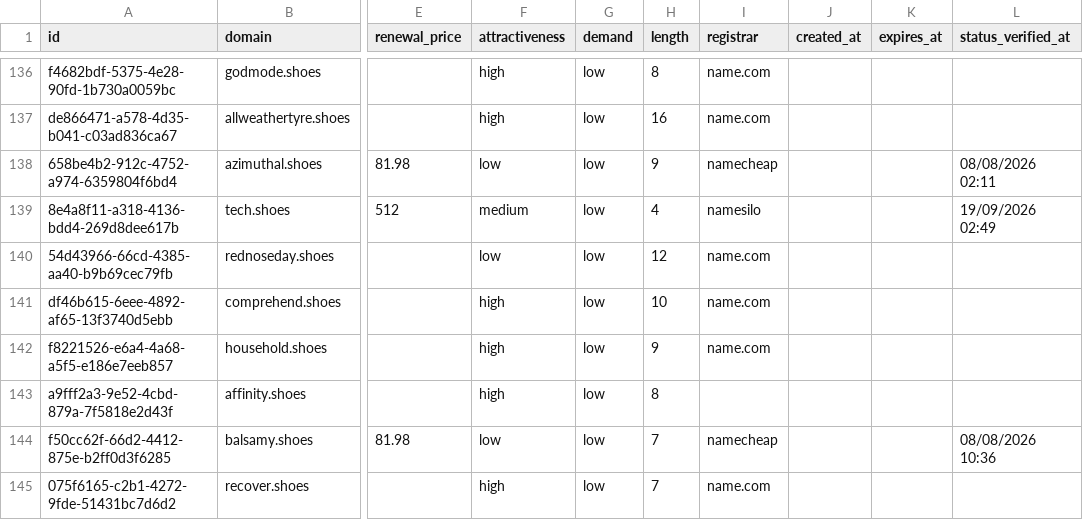
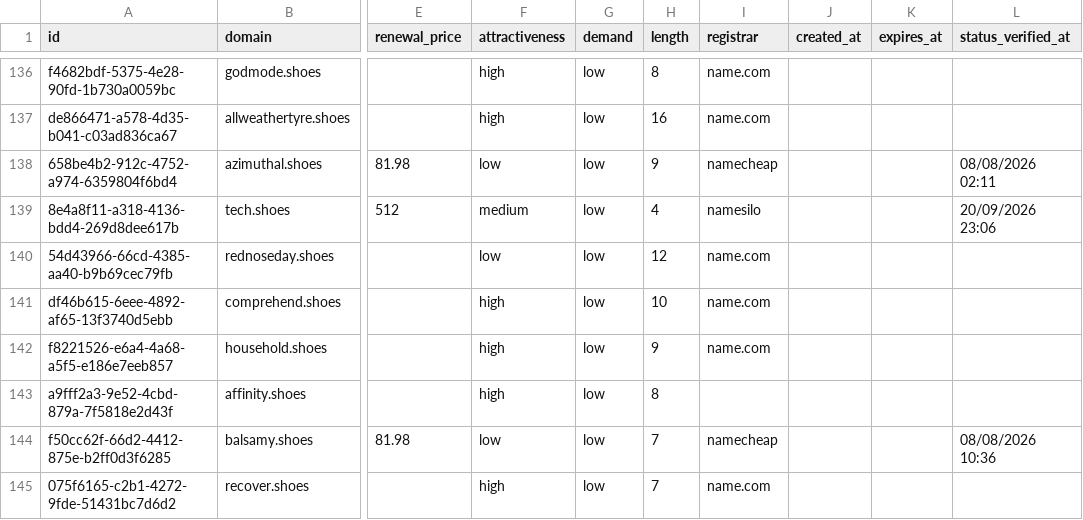
Before and after one commit to UniqueDomains/shoes-oneword-domains, a CSV file: shoes.csv, drawn as a sheet; only a part is shown, gaps mark what is left out; the diff names each change by its address in the sheet, - before the commit and + after, or states it on an @@ line.

Commit message:
Domains update

```diff
--- a/shoes.csv
+++ b/shoes.csv
-L139 (status_verified_at): 19/09/2026 02:49
+L139 (status_verified_at): 20/09/2026 23:06
```
Also changed, not shown: 4 other files.
